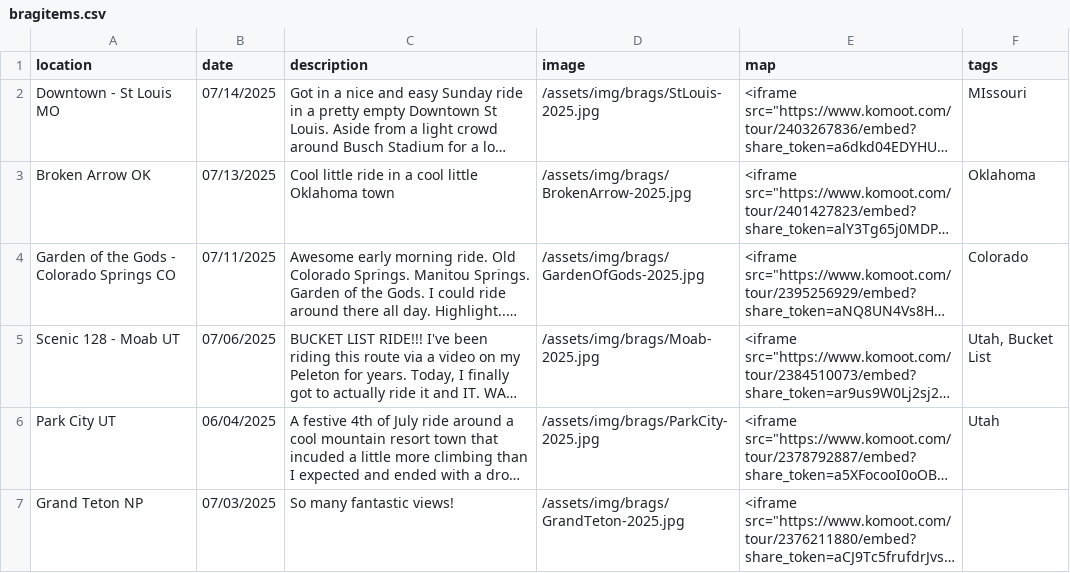
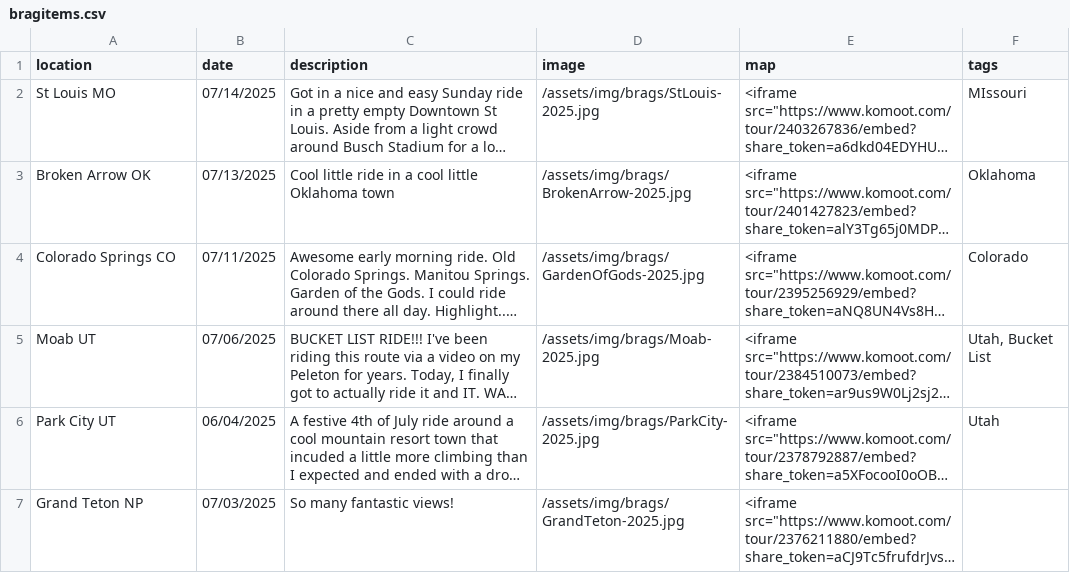
Before and after one commit to sweimer/bike-brag, a CSV file: public/bragitems.csv, drawn as a sheet; only a part is shown; long unchanged cells end in …; the diff covers the shown part only; the diff names each change by its address in the sheet, - before the commit and + after, or states it on an @@ line.

```diff
--- a/public/bragitems.csv
+++ b/public/bragitems.csv
-A2 (location): Downtown - St Louis MO
+A2 (location): St Louis MO
-A4 (location): Garden of the Gods - Colorado Springs CO
+A4 (location): Colorado Springs CO
-A5 (location): Scenic 128 - Moab UT
+A5 (location): Moab UT
```
Also changed, not shown: 8 edited cells elsewhere in this file, 1 other file.
